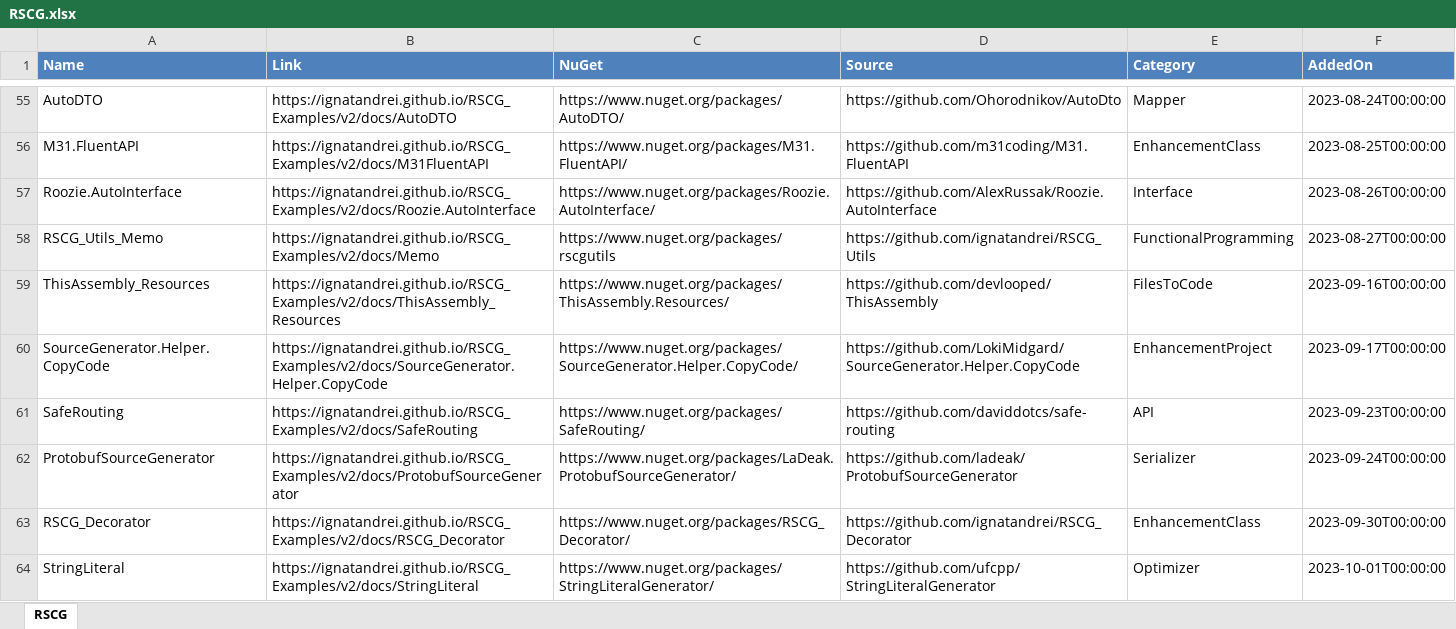
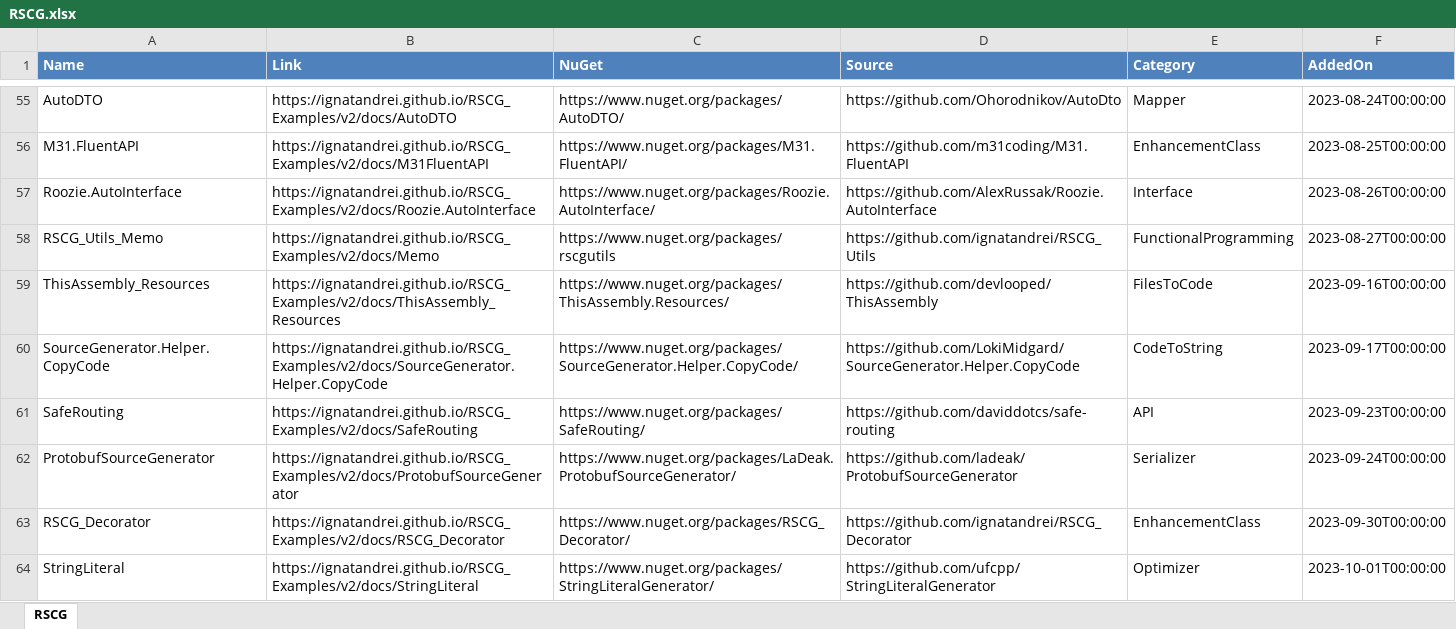
Before and after one commit to ignatandrei/RSCG_Examples, an Excel workbook: v2/rscg_examples_site/static/exports/RSCG.xlsx, sheet RSCG, drawn as a sheet; only a part is shown, gaps mark what is left out; values as stored, in another font and other column widths than the file's, no borders; the diff names each change by its address in the sheet, - before the commit and + after, or states it on an @@ line.

Commit message:
Update category in RSCG.json and CodeAnalysis.md

```diff
--- a/v2/rscg_examples_site/static/exports/RSCG.xlsx (sheet RSCG)
+++ b/v2/rscg_examples_site/static/exports/RSCG.xlsx (sheet RSCG)
-E60 (Category): EnhancementProject
+E60 (Category): CodeToString
```
Also changed, not shown: 20 other files.
